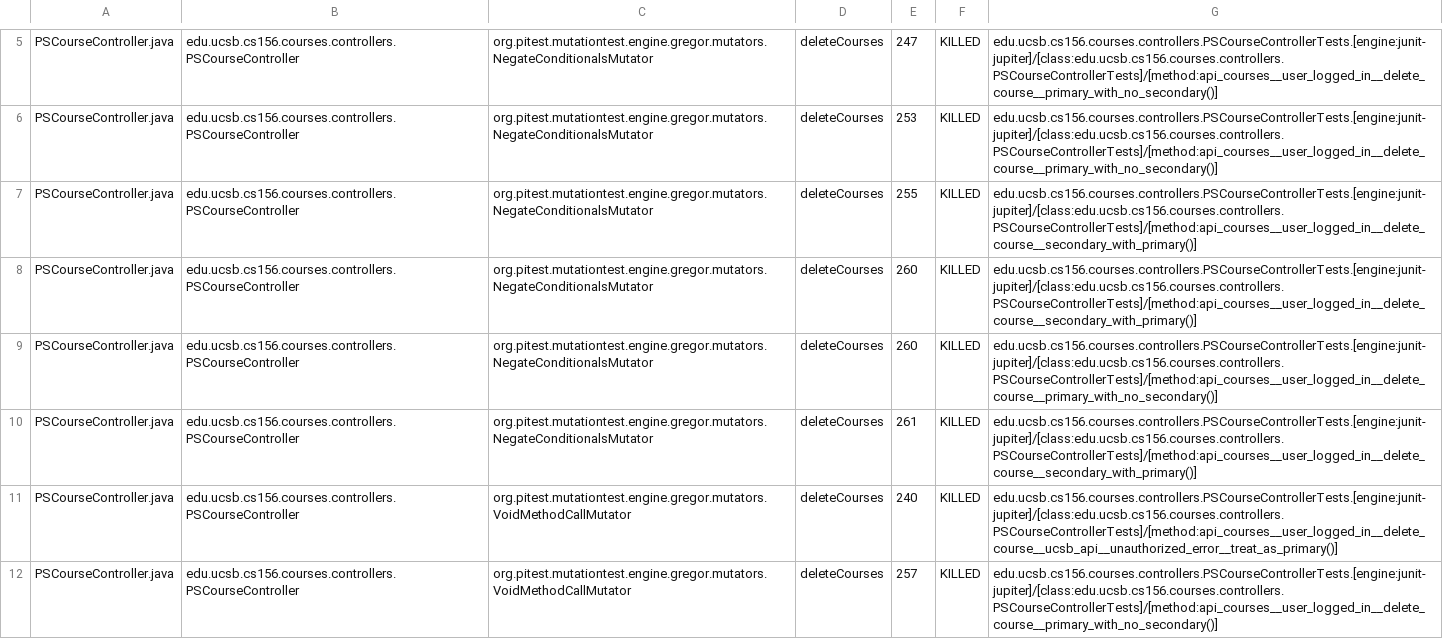
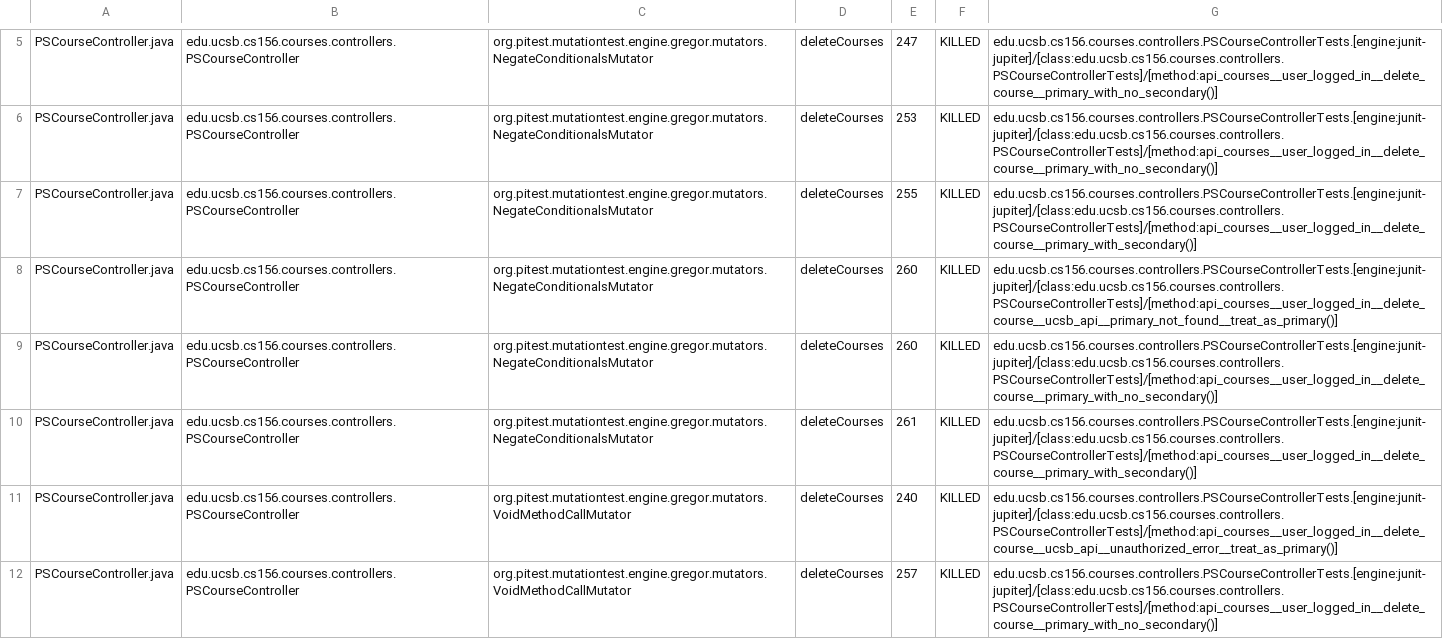
Before and after one commit to ucsb-cs156-s25/proj-courses-s25-05, a CSV file: prs/31/pitest/mutations.csv, drawn as a sheet; only a part is shown, gaps mark what is left out; the diff covers the shown part only.

Commit message:
Deploying to gh-pages from @ ucsb-cs156-s25/proj-courses-s25-05@20784c06a218b6d1e9e3c74c0c036e1580f5d578 🚀

```diff
--- a/prs/31/pitest/mutations.csv
+++ b/prs/31/pitest/mutations.csv
@@ -6,6 +6,6 @@ PSCourseController.java,edu.ucsb.cs156.courses.controllers.PSCourseController,or
 PSCourseController.java,edu.ucsb.cs156.courses.controllers.PSCourseController,org.pitest.mutationtest.engine.gregor.mutators.NegateConditionalsMutator,deleteCourses,253,KILLED,edu.ucsb.cs156.courses.controllers.PSCourseControllerTests.[engine:junit-jupiter]/[class:edu.ucsb.cs156.courses.controllers.PSCourseControllerTests]/[method:api_courses__user_logged_in__delete_course__primary_with_no_secondary()]
-PSCourseController.java,edu.ucsb.cs156.courses.controllers.PSCourseController,org.pitest.mutationtest.engine.gregor.mutators.NegateConditionalsMutator,deleteCourses,255,KILLED,edu.ucsb.cs156.courses.controllers.PSCourseControllerTests.[engine:junit-jupiter]/[class:edu.ucsb.cs156.courses.controllers.PSCourseControllerTests]/[method:api_courses__user_logged_in__delete_course__secondary_with_primary()]
-PSCourseController.java,edu.ucsb.cs156.courses.controllers.PSCourseController,org.pitest.mutationtest.engine.gregor.mutators.NegateConditionalsMutator,deleteCourses,260,KILLED,edu.ucsb.cs156.courses.controllers.PSCourseControllerTests.[engine:junit-jupiter]/[class:edu.ucsb.cs156.courses.controllers.PSCourseControllerTests]/[method:api_courses__user_logged_in__delete_course__secondary_with_primary()]
+PSCourseController.java,edu.ucsb.cs156.courses.controllers.PSCourseController,org.pitest.mutationtest.engine.gregor.mutators.NegateConditionalsMutator,deleteCourses,255,KILLED,edu.ucsb.cs156.courses.controllers.PSCourseControllerTests.[engine:junit-jupiter]/[class:edu.ucsb.cs156.courses.controllers.PSCourseControllerTests]/[method:api_courses__user_logged_in__delete_course__primary_with_secondary()]
+PSCourseController.java,edu.ucsb.cs156.courses.controllers.PSCourseController,org.pitest.mutationtest.engine.gregor.mutators.NegateConditionalsMutator,deleteCourses,260,KILLED,edu.ucsb.cs156.courses.controllers.PSCourseControllerTests.[engine:junit-jupiter]/[class:edu.ucsb.cs156.courses.controllers.PSCourseControllerTests]/[method:api_courses__user_logged_in__delete_course__ucsb_api__primary_not_found__treat_as_primary()]
 PSCourseController.java,edu.ucsb.cs156.courses.controllers.PSCourseController,org.pitest.mutationtest.engine.gregor.mutators.NegateConditionalsMutator,deleteCourses,260,KILLED,edu.ucsb.cs156.courses.controllers.PSCourseControllerTests.[engine:junit-jupiter]/[class:edu.ucsb.cs156.courses.controllers.PSCourseControllerTests]/[method:api_courses__user_logged_in__delete_course__primary_with_no_secondary()]
-PSCourseController.java,edu.ucsb.cs156.courses.controllers.PSCourseController,org.pitest.mutationtest.engine.gregor.mutators.NegateConditionalsMutator,deleteCourses,261,KILLED,edu.ucsb.cs156.courses.controllers.PSCourseControllerTests.[engine:junit-jupiter]/[class:edu.ucsb.cs156.courses.controllers.PSCourseControllerTests]/[method:api_courses__user_logged_in__delete_course__secondary_with_primary()]
+PSCourseController.java,edu.ucsb.cs156.courses.controllers.PSCourseController,org.pitest.mutationtest.engine.gregor.mutators.NegateConditionalsMutator,deleteCourses,261,KILLED,edu.ucsb.cs156.courses.controllers.PSCourseControllerTests.[engine:junit-jupiter]/[class:edu.ucsb.cs156.courses.controllers.PSCourseControllerTests]/[method:api_courses__user_logged_in__delete_course__primary_with_secondary()]
 PSCourseController.java,edu.ucsb.cs156.courses.controllers.PSCourseController,org.pitest.mutationtest.engine.gregor.mutators.VoidMethodCallMutator,deleteCourses,240,KILLED,edu.ucsb.cs156.courses.controllers.PSCourseControllerTests.[engine:junit-jupiter]/[class:edu.ucsb.cs156.courses.controllers.PSCourseControllerTests]/[method:api_courses__user_logged_in__delete_course__ucsb_api__unauthorized_error__treat_as_primary()]
```
Also changed, not shown: 56 edited cells elsewhere in this file, 51 other files.
